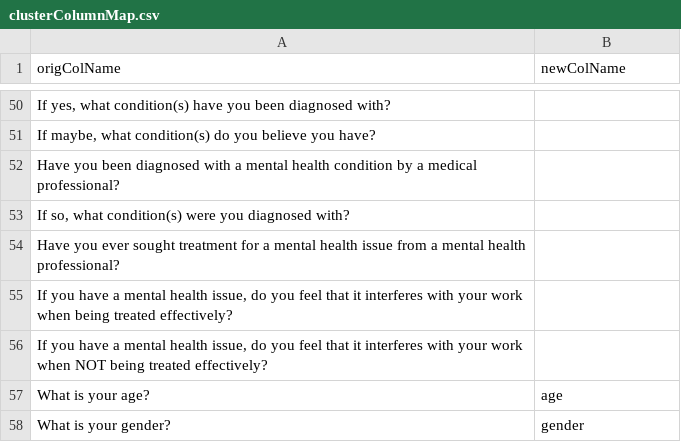
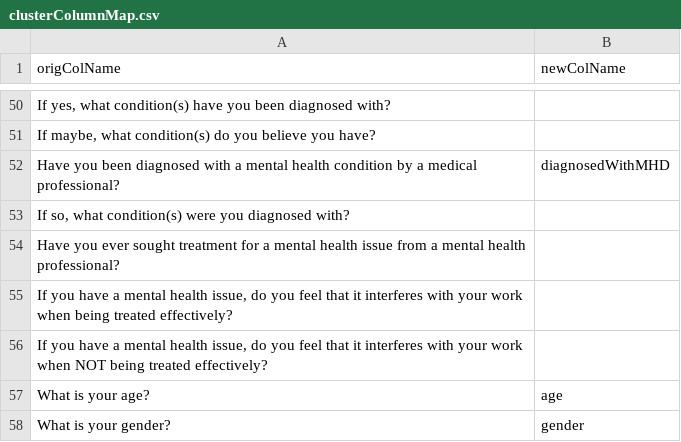
Before and after one commit to PLBMR/mentalHealthDataAnalysis, a CSV file: osmiMentalHealthInTech/data/preprocessed/clusterColumnMap.csv, drawn as a sheet; only a part is shown, gaps mark what is left out.

```diff
--- a/osmiMentalHealthInTech/data/preprocessed/clusterColumnMap.csv
+++ b/osmiMentalHealthInTech/data/preprocessed/clusterColumnMap.csv
@@ -51,3 +51,3 @@ origColName,newColName
 "If maybe, what condition(s) do you believe you have?",
-"Have you been diagnosed with a mental health condition by a medical professional?",
+"Have you been diagnosed with a mental health condition by a medical professional?",diagnosedWithMHD
 "If so, what condition(s) were you diagnosed with?",
```
Also changed, not shown: osmiMentalHealthInTech/data/processed/clusterData_inference.csv, osmiMentalHealthInTech/data/processed/clusterData_selection.csv, 7 other files.
